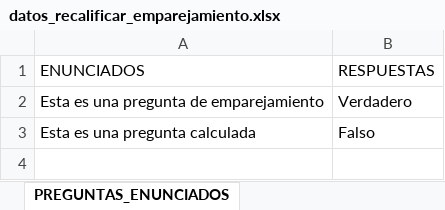
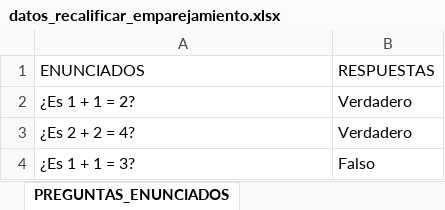
Before and after one commit to David-Morales-Norato/Robot_Recalificar, an Excel workbook: datos/datos_recalificar_emparejamiento.xlsx, sheet PREGUNTAS_ENUNCIADOS, drawn as a sheet; values as stored, in another font and other column widths than the file's, no borders; addresses are those after the commit; the diff names each change by its address in the sheet, - before the commit and + after, or states it on an @@ line.

```diff
--- a/datos/datos_recalificar_emparejamiento.xlsx (sheet PREGUNTAS_ENUNCIADOS)
+++ b/datos/datos_recalificar_emparejamiento.xlsx (sheet PREGUNTAS_ENUNCIADOS)
-A2 (ENUNCIADOS): Esta es una pregunta de emparejamiento
+A2 (ENUNCIADOS): ¿Es 1 + 1 = 2?
+row 3: ¿Es 2 + 2 = 4? | Verdadero
-A4 (ENUNCIADOS): Esta es una pregunta calculada
+A4 (ENUNCIADOS): ¿Es 1 + 1 = 3?
```
Also changed, not shown: sheet CURSOS_ACTIVIDADES, 7 other files.
